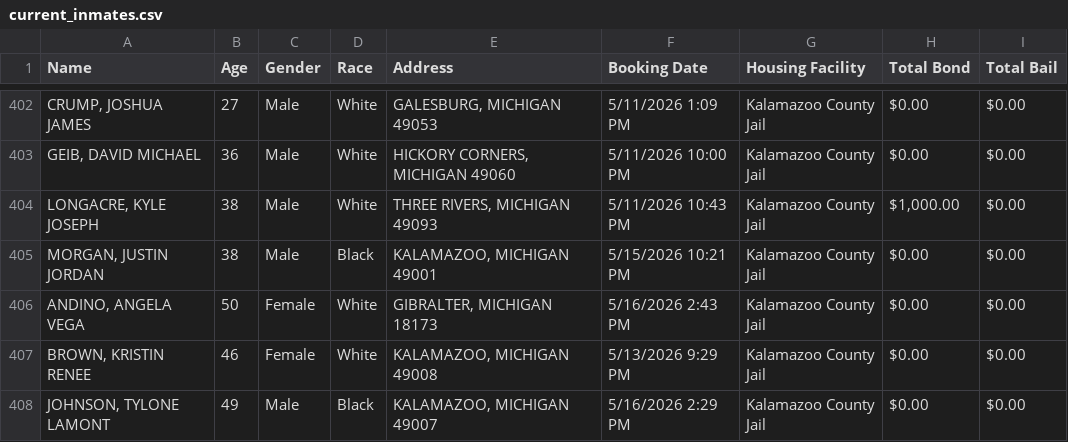
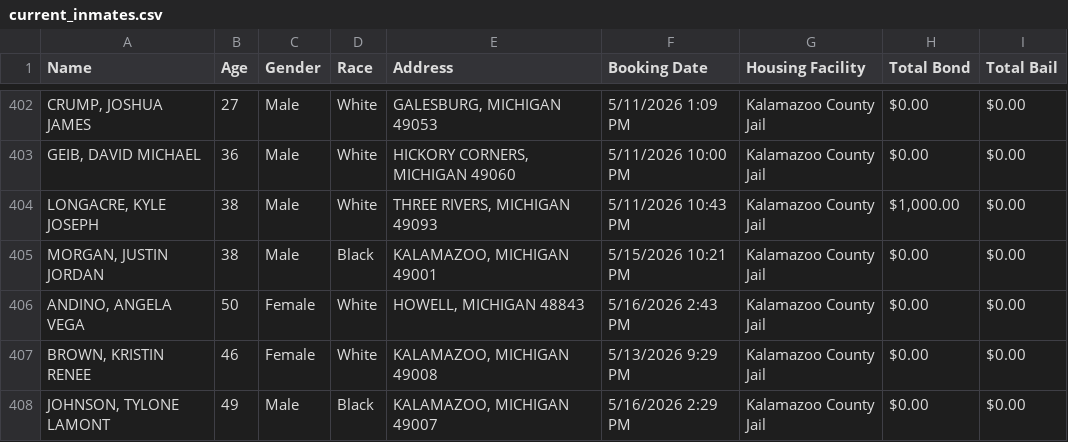
Before and after one commit to kalebwolfgang/kalamazoo-jail-scraper, a CSV file: current_inmates.csv, drawn as a sheet; only a part is shown, gaps mark what is left out.

```diff
--- a/current_inmates.csv
+++ b/current_inmates.csv
@@ -405,3 +405,3 @@ Name,Age,Gender,Race,Address,Booking Date,Housing Facility,Total Bond,Total Bail
 "MORGAN, JUSTIN JORDAN",38,Male,Black,"KALAMAZOO, MICHIGAN 49001",5/15/2026 10:21 PM,Kalamazoo County Jail,$0.00,$0.00
-"ANDINO, ANGELA VEGA",50,Female,White,"GIBRALTER, MICHIGAN 18173",5/16/2026 2:43 PM,Kalamazoo County Jail,$0.00,$0.00
+"ANDINO, ANGELA VEGA",50,Female,White,"HOWELL, MICHIGAN 48843",5/16/2026 2:43 PM,Kalamazoo County Jail,$0.00,$0.00
 "BROWN, KRISTIN RENEE",46,Female,White,"KALAMAZOO, MICHIGAN 49008",5/13/2026 9:29 PM,Kalamazoo County Jail,$0.00,$0.00
```
Also changed, not shown: all_historical_people.csv, daily_demographics.csv, 1 other file.
